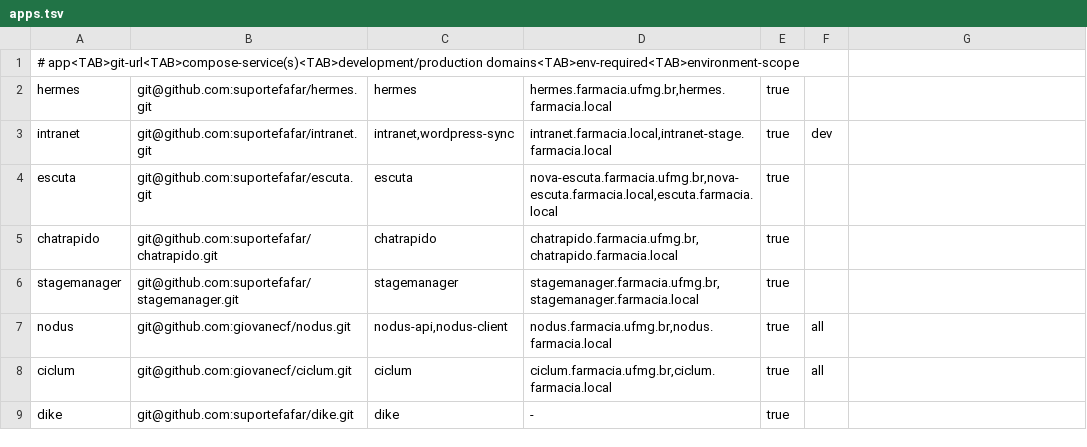
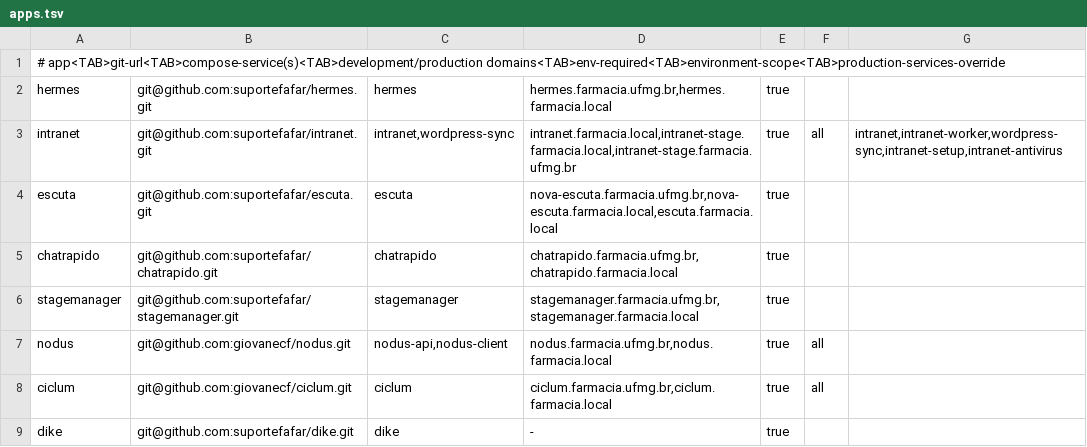
Before and after one commit to suportefafar/olympus, a TSV file: apps.tsv, drawn as a sheet; only a part is shown.

Commit message:
Enable production intranet with WordPress reader and durable workers

```diff
--- a/apps.tsv
+++ b/apps.tsv
@@ -1,4 +1,4 @@
-# app<TAB>git-url<TAB>compose-service(s)<TAB>development/production domains<TAB>env-required<TAB>environment-scope
+# app<TAB>git-url<TAB>compose-service(s)<TAB>development/production domains<TAB>env-required<TAB>environment-scope<TAB>production-services-override
 hermes	git@github.com:suportefafar/hermes.git	hermes	hermes.farmacia.ufmg.br,hermes.farmacia.local	true
-intranet	git@github.com:suportefafar/intranet.git	intranet,wordpress-sync	intranet.farmacia.local,intranet-stage.farmacia.local	true	dev
+intranet	git@github.com:suportefafar/intranet.git	intranet,wordpress-sync	intranet.farmacia.local,intranet-stage.farmacia.local,intranet-stage.farmacia.ufmg.br	true	all	intranet,intranet-worker,wordpress-sync,intranet-setup,intranet-antivirus
 escuta	git@github.com:suportefafar/escuta.git	escuta	nova-escuta.farmacia.ufmg.br,nova-escuta.farmacia.local,escuta.farmacia.local	true
```
Also changed, not shown: 3 other files.
